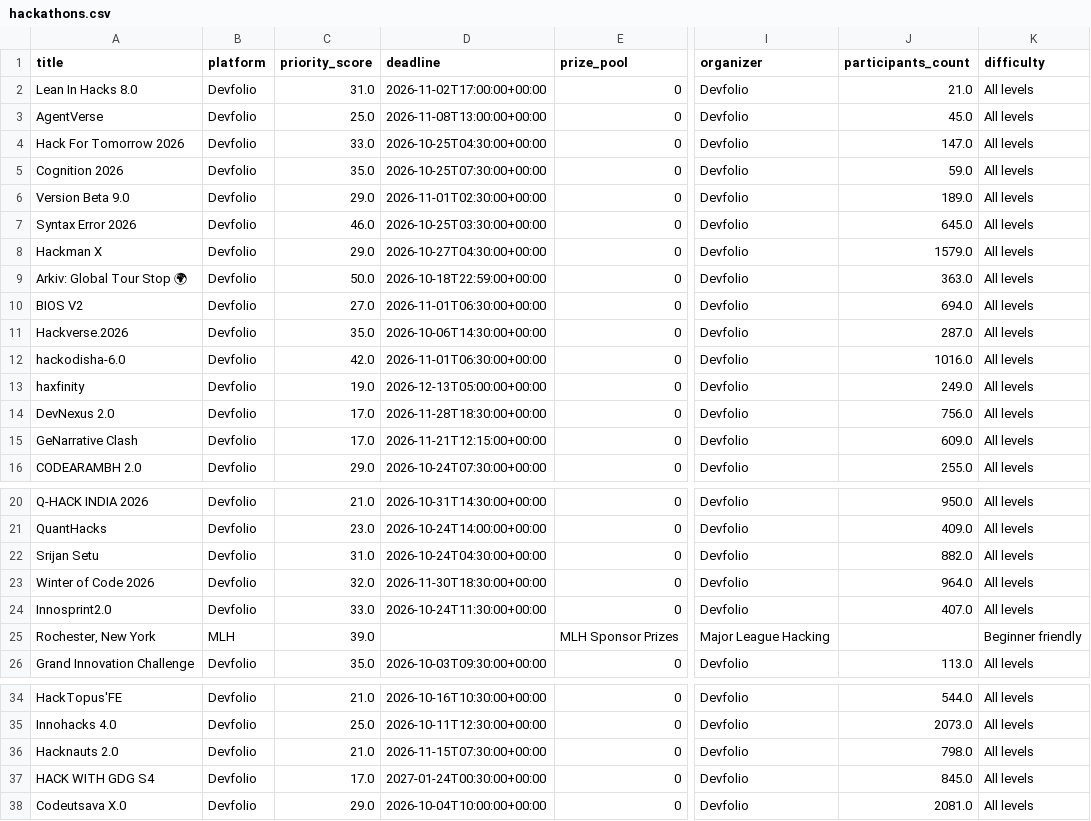
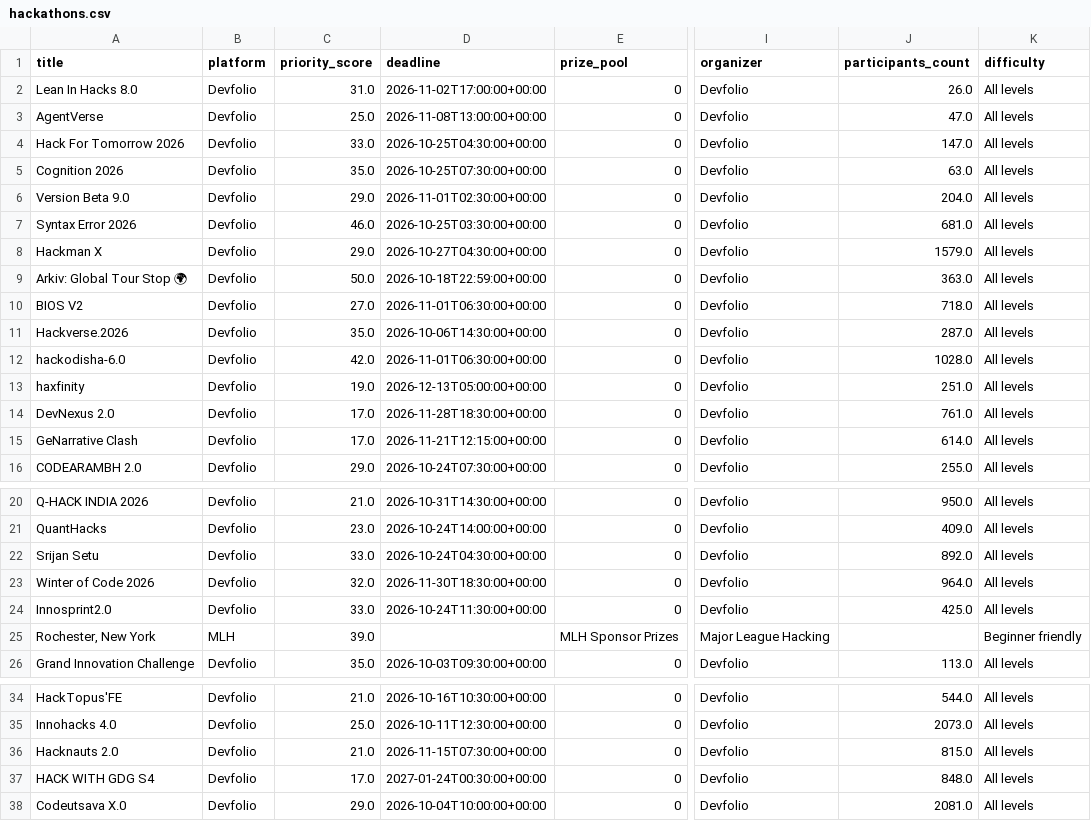
Before and after one commit to Diishhaa/TaskPing, a CSV file: data/hackathons.csv, drawn as a sheet; only a part is shown, gaps mark what is left out; the diff covers the shown part only; the diff names each change by its address in the sheet, - before the commit and + after, or states it on an @@ line.

```diff
--- a/data/hackathons.csv
+++ b/data/hackathons.csv
-J2 (participants_count): 21.0
+J2 (participants_count): 26.0
-J3 (participants_count): 45.0
+J3 (participants_count): 47.0
-J5 (participants_count): 59.0
+J5 (participants_count): 63.0
-J6 (participants_count): 189.0
+J6 (participants_count): 204.0
-J7 (participants_count): 645.0
+J7 (participants_count): 681.0
-J10 (participants_count): 694.0
+J10 (participants_count): 718.0
-J12 (participants_count): 1016.0
+J12 (participants_count): 1028.0
-J13 (participants_count): 249.0
+J13 (participants_count): 251.0
-J14 (participants_count): 756.0
+J14 (participants_count): 761.0
-J15 (participants_count): 609.0
+J15 (participants_count): 614.0
-C22 (priority_score): 31.0
+C22 (priority_score): 33.0
-J22 (participants_count): 882.0
+J22 (participants_count): 892.0
-J24 (participants_count): 407.0
+J24 (participants_count): 425.0
-J36 (participants_count): 798.0
+J36 (participants_count): 815.0
-J37 (participants_count): 845.0
+J37 (participants_count): 848.0
```
Also changed, not shown: 1 edited cell elsewhere in this file, 1 other file.
